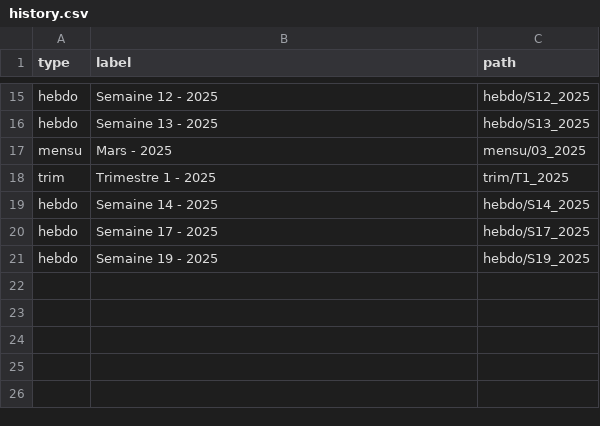
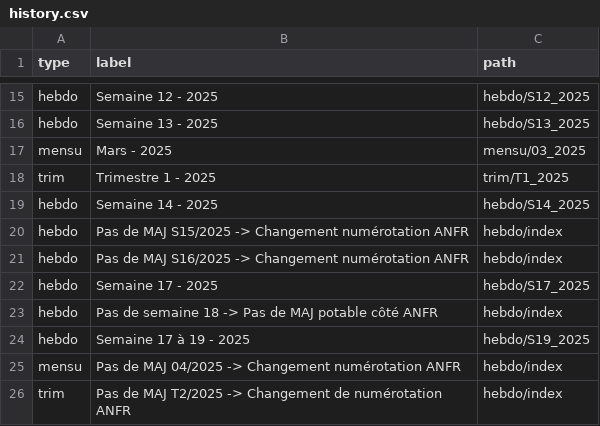
Before and after one commit to fraetech/maj-hebdo, a CSV file: files/history.csv, drawn as a sheet; only a part is shown, gaps mark what is left out.

Commit message:
Maj manuelle history

```diff
--- a/files/history.csv
+++ b/files/history.csv
@@ -19,3 +19,8 @@ trim,Trimestre 1 - 2025,trim/T1_2025
 hebdo,Semaine 14 - 2025,hebdo/S14_2025
+hebdo,Pas de MAJ S15/2025 -> Changement numérotation ANFR,hebdo/index
+hebdo,Pas de MAJ S16/2025 -> Changement numérotation ANFR,hebdo/index
 hebdo,Semaine 17 - 2025,hebdo/S17_2025
-hebdo,Semaine 19 - 2025,hebdo/S19_2025
+hebdo,Pas de semaine 18 -> Pas de MAJ potable côté ANFR,hebdo/index
+hebdo,Semaine 17 à 19 - 2025,hebdo/S19_2025
+mensu,Pas de MAJ 04/2025 -> Changement numérotation ANFR,hebdo/index
+trim,Pas de MAJ T2/2025 -> Changement de numérotation ANFR,hebdo/index
```
